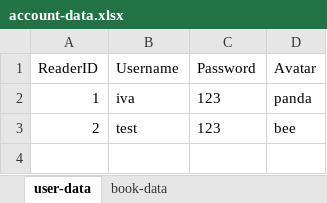
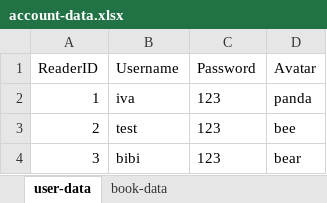
Before and after one commit to iva0aleksieva/Kursova-Rabota-125036, an Excel workbook: account-data.xlsx, sheet user-data, drawn as a sheet; values as stored, in another font and other column widths than the file's, no borders; the diff names each change by its address in the sheet, - before the commit and + after, or states it on an @@ line.

```diff
--- a/account-data.xlsx (sheet user-data)
+++ b/account-data.xlsx (sheet user-data)
+row 4: 3 | bibi | 123 | bear
```
Also changed, not shown: sheet book-data, 1 other file.
